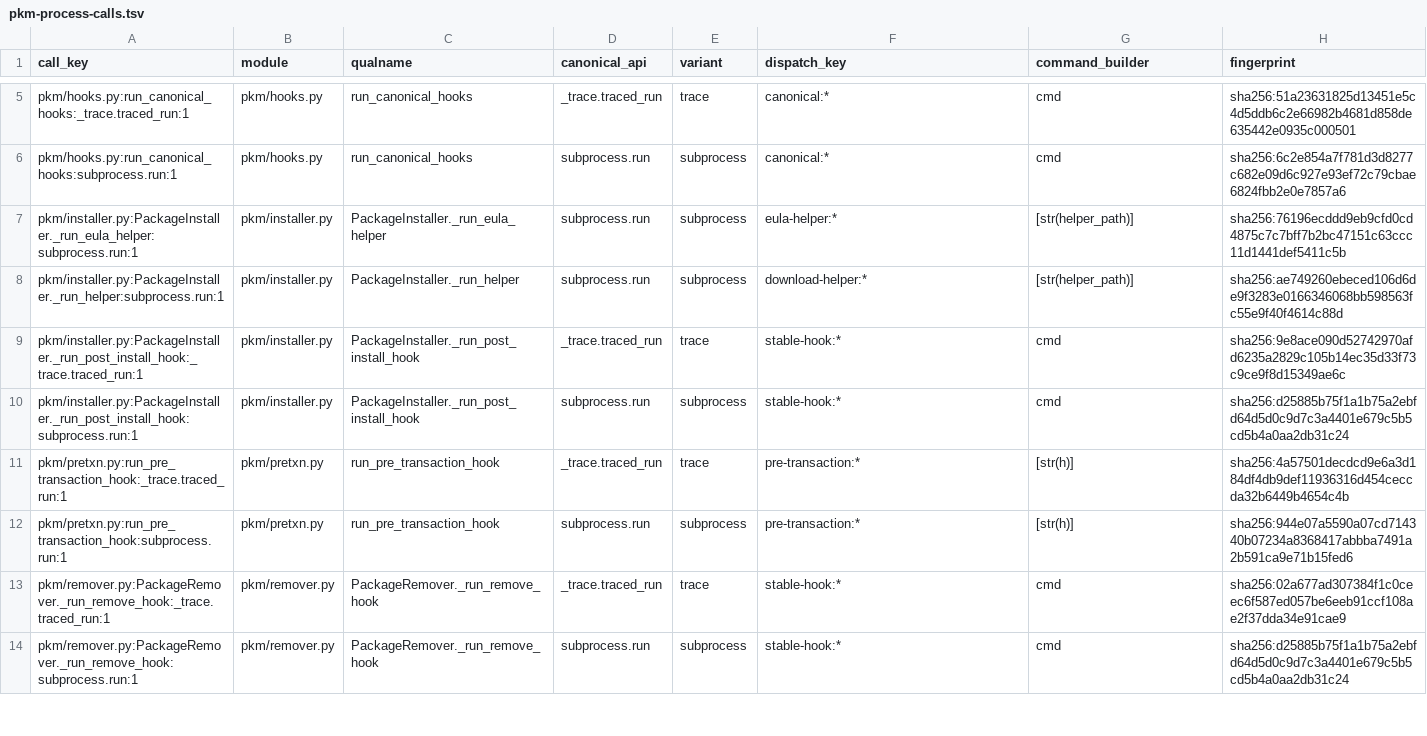
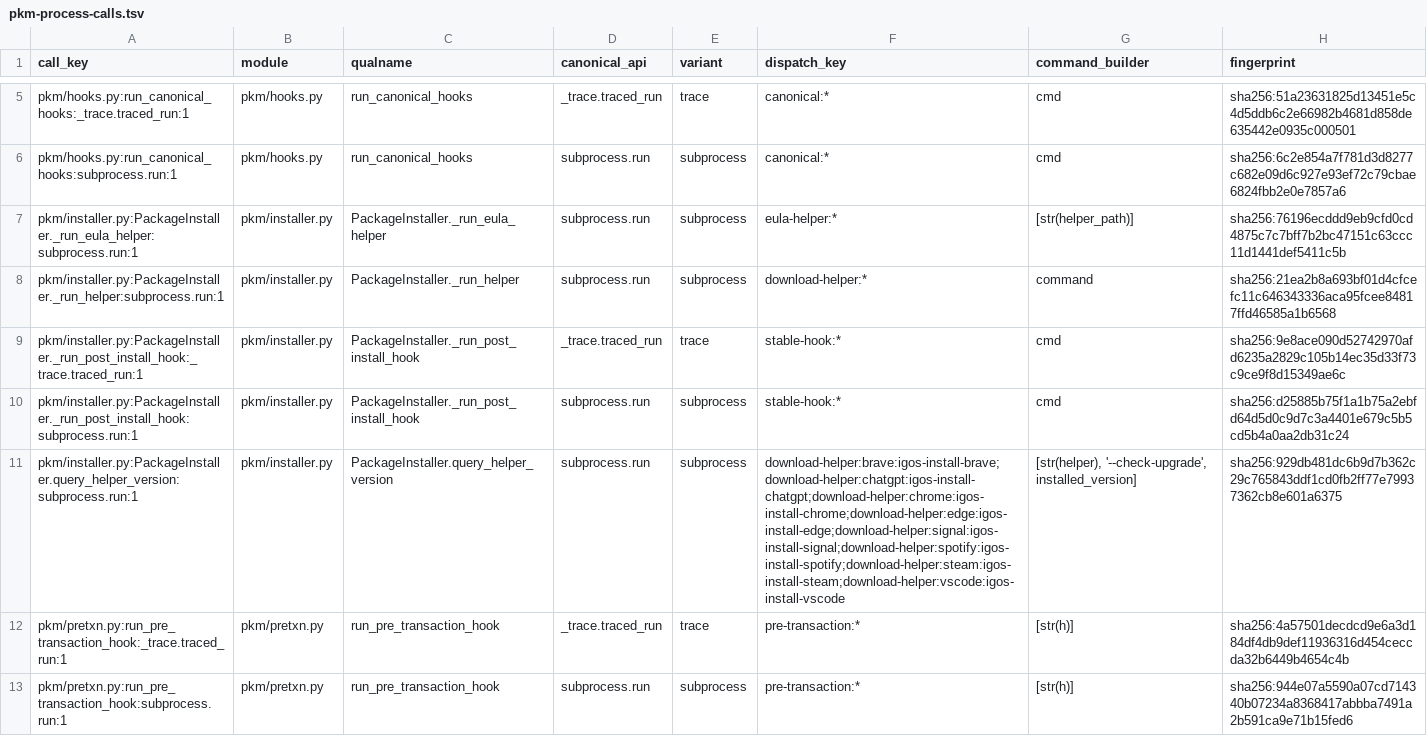
Before and after one commit to InterGenJLU/intergenos, a TSV file: config/pkm-process-calls.tsv, drawn as a sheet; only a part is shown, gaps mark what is left out; the shorter side is filled out with more unchanged rows; the diff names each change by its address in the sheet, - before the commit and + after, or states it on an @@ line.

```diff
--- a/config/pkm-process-calls.tsv
+++ b/config/pkm-process-calls.tsv
-G8 (command_builder): [str(helper_path)]
+G8 (command_builder): command
-H8 (fingerprint): sha256:ae749260ebeced106d6de9f3283e0166346068bb598563fc55e9f40f4614c88d
+H8 (fingerprint): sha256:21ea2b8a693bf01d4cfcefc11c646343336aca95fcee84817ffd46585a1b6568
+row 11: pkm/installer.py:PackageInstaller.query_helper_version:subprocess.run:1 | pkm/installer.py | PackageInstaller.query_helper_version | subprocess.run | subprocess | download-helper:brave:igos-install-brave;download-helper:chatgpt:igos-install-chatgpt;download-helper:chrome:igos-install-chrome;download-helper:edge:igos-install-edge;download-helper:signal:igos-install-signal;download-helper:spotify:igos-install-spotify;download-helper:steam:igos-install-steam;download-helper:vscode:igos-install-vscode | [str(helper), '--check-upgrade', installed_version] | sha256:929db481dc6b9d7b362c29c765843ddf1cd0fb2ff77e79937362cb8e601a6375
```
Also changed, not shown: config/pkm-execution-inventory.tsv, 28 other files.
